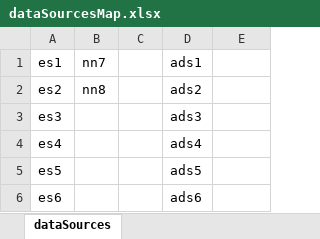
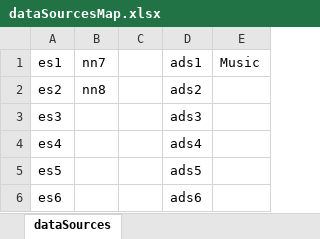
Before and after one commit to rabiran/karting, an Excel workbook: src/config/dataSourcesMap.xlsx, sheet dataSources, drawn as a sheet; values as stored, in another font and other column widths than the file's, no borders; charts and pictures not drawn; the diff names each change by its address in the sheet, - before the commit and + after, or states it on an @@ line.

```diff
--- a/src/config/dataSourcesMap.xlsx (sheet dataSources)
+++ b/src/config/dataSourcesMap.xlsx (sheet dataSources)
-E1: (empty)
+E1: Music
```
Also changed, not shown: charts or pictures, 4 other files.
